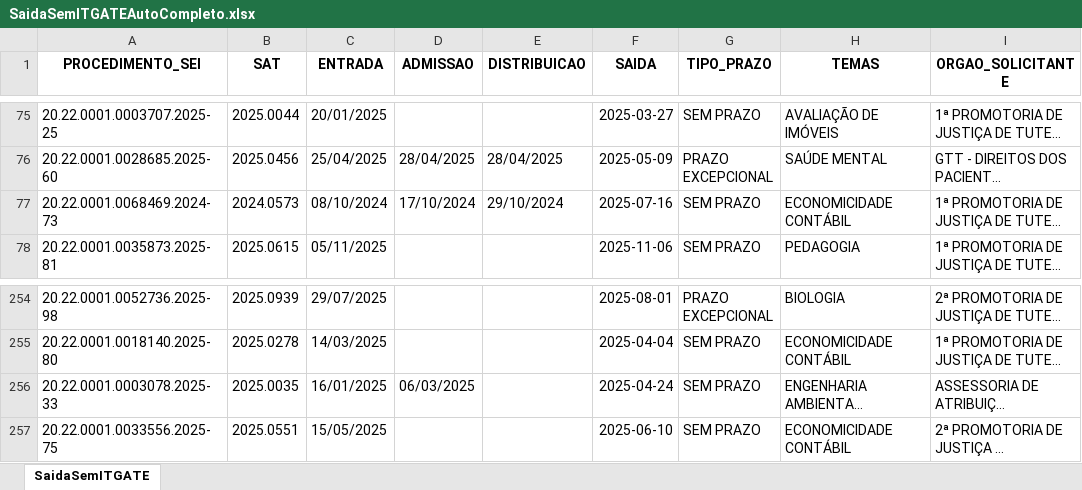
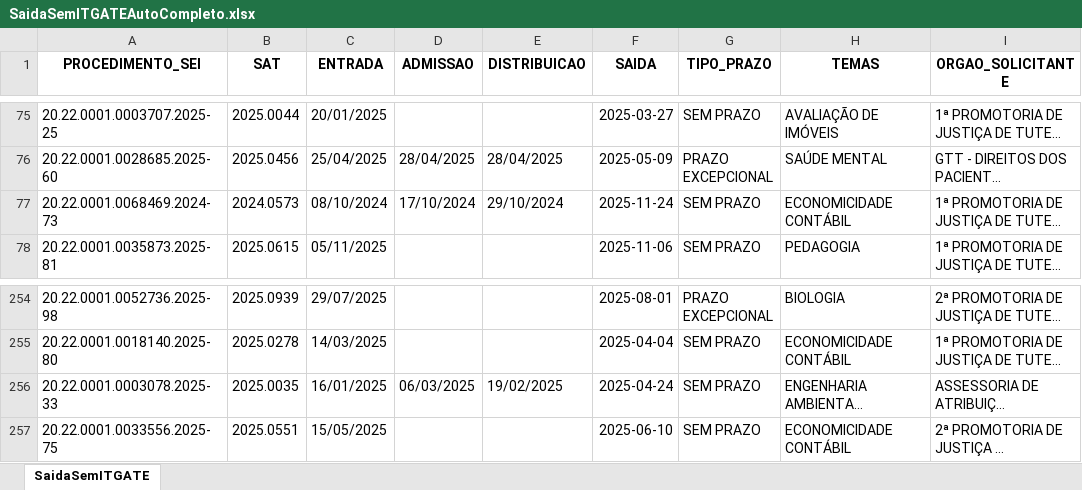
Before and after one commit to pedropaixaomprj/backlog-GATE, an Excel workbook: SaidaSemITGATEAutoCompleto.xlsx, sheet SaidaSemITGATE, drawn as a sheet; only a part is shown, gaps mark what is left out; long unchanged cells end in …; values as stored, in another font and other column widths than the file's, no borders; the diff names each change by its address in the sheet, - before the commit and + after, or states it on an @@ line.

```diff
--- a/SaidaSemITGATEAutoCompleto.xlsx (sheet SaidaSemITGATE)
+++ b/SaidaSemITGATEAutoCompleto.xlsx (sheet SaidaSemITGATE)
-F77 (SAIDA): 2025-07-16
+F77 (SAIDA): 2025-11-24
-E256 (DISTRIBUICAO): (empty)
+E256 (DISTRIBUICAO): 19/02/2025
```
Also changed, not shown: BacklogGATEAutoCompleto.xlsx, ProdGATEAutoCompleto.xlsx.
